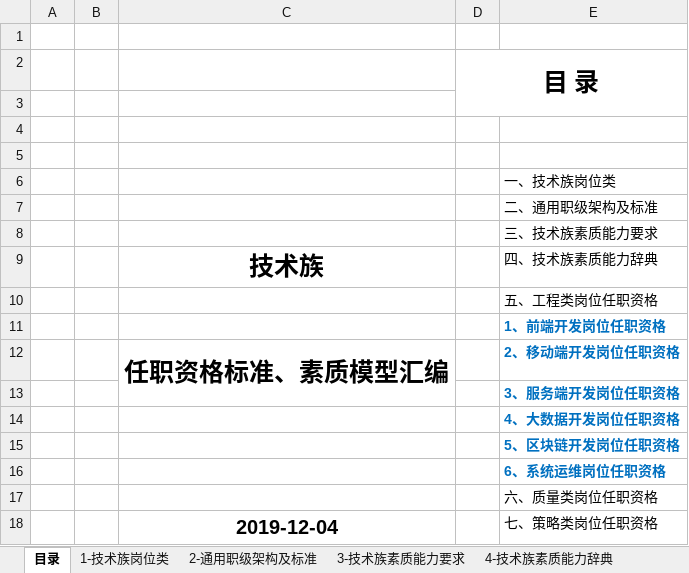
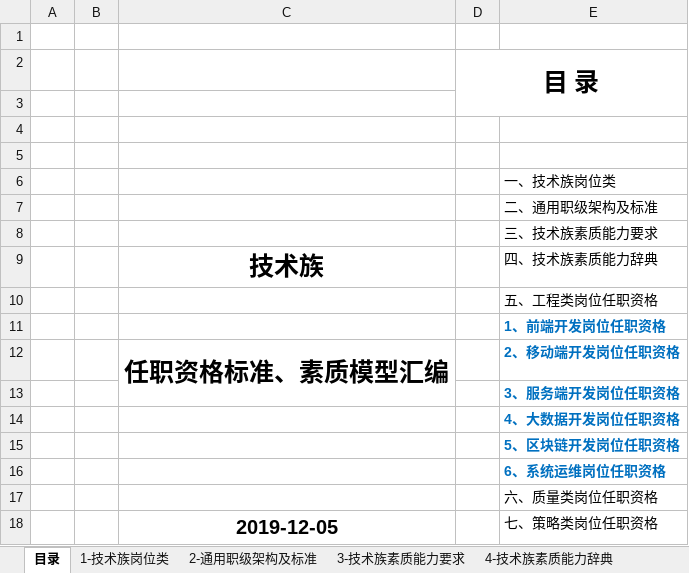
Before and after one commit to cmdpos/gaia, an Excel workbook: ppt/技术族工程类-区块链工程·开发任职资格1203.xlsx, sheet 目录, drawn as a sheet; values as stored, in another font and other column widths than the file's, no borders; charts and pictures not drawn; the diff names each change by its address in the sheet, - before the commit and + after, or states it on an @@ line.

```diff
--- a/ppt/技术族工程类-区块链工程·开发任职资格1203.xlsx (sheet 目录)
+++ b/ppt/技术族工程类-区块链工程·开发任职资格1203.xlsx (sheet 目录)
-C18: 2019-12-04
+C18: 2019-12-05
```
Also changed, not shown: sheet 工程类-区块链工程开发岗位任职资格, other sheet tabs, ppt/技术族工程类-区块链开发任职资格.v1.xlsx, 1 other file.
